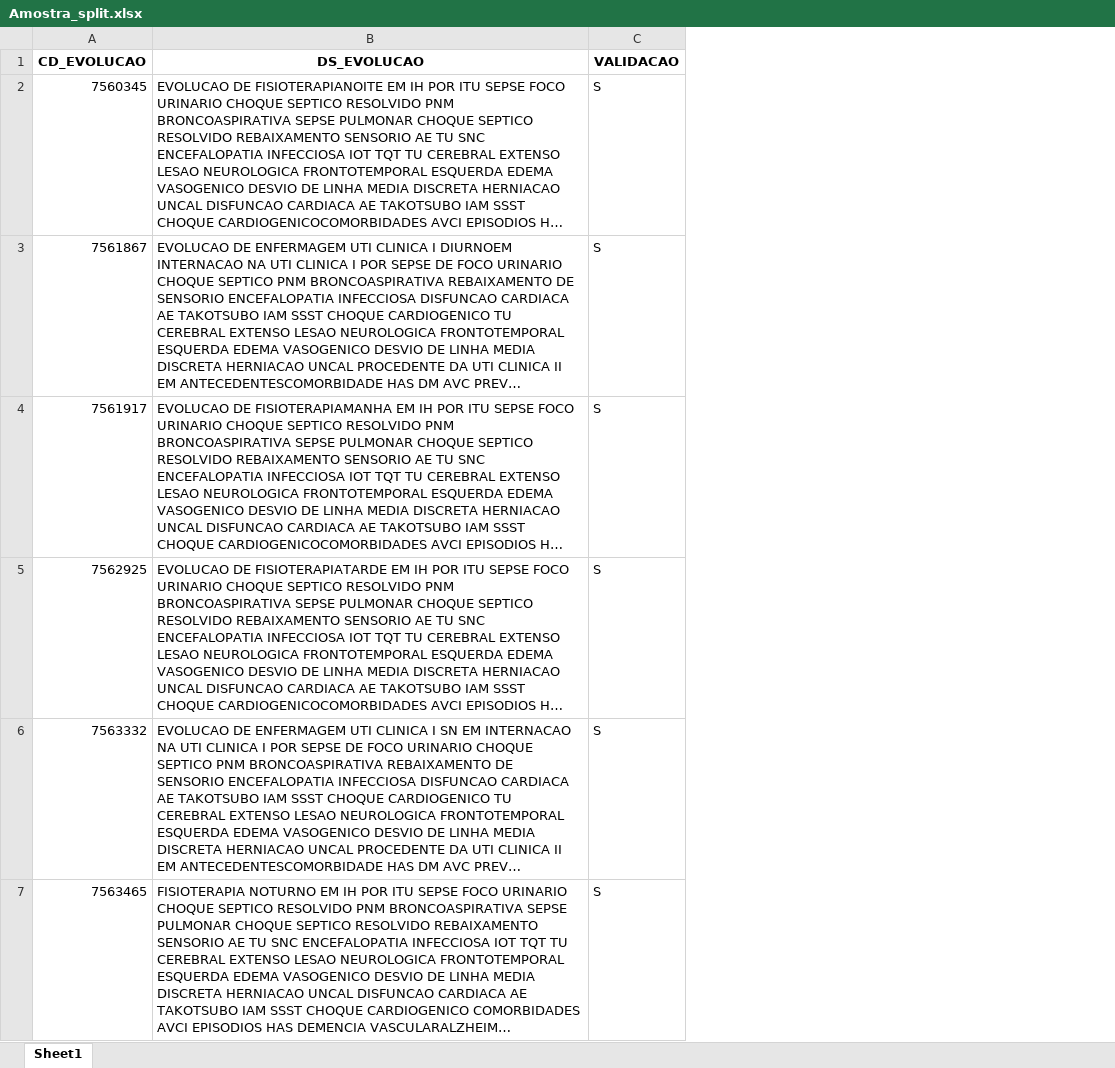
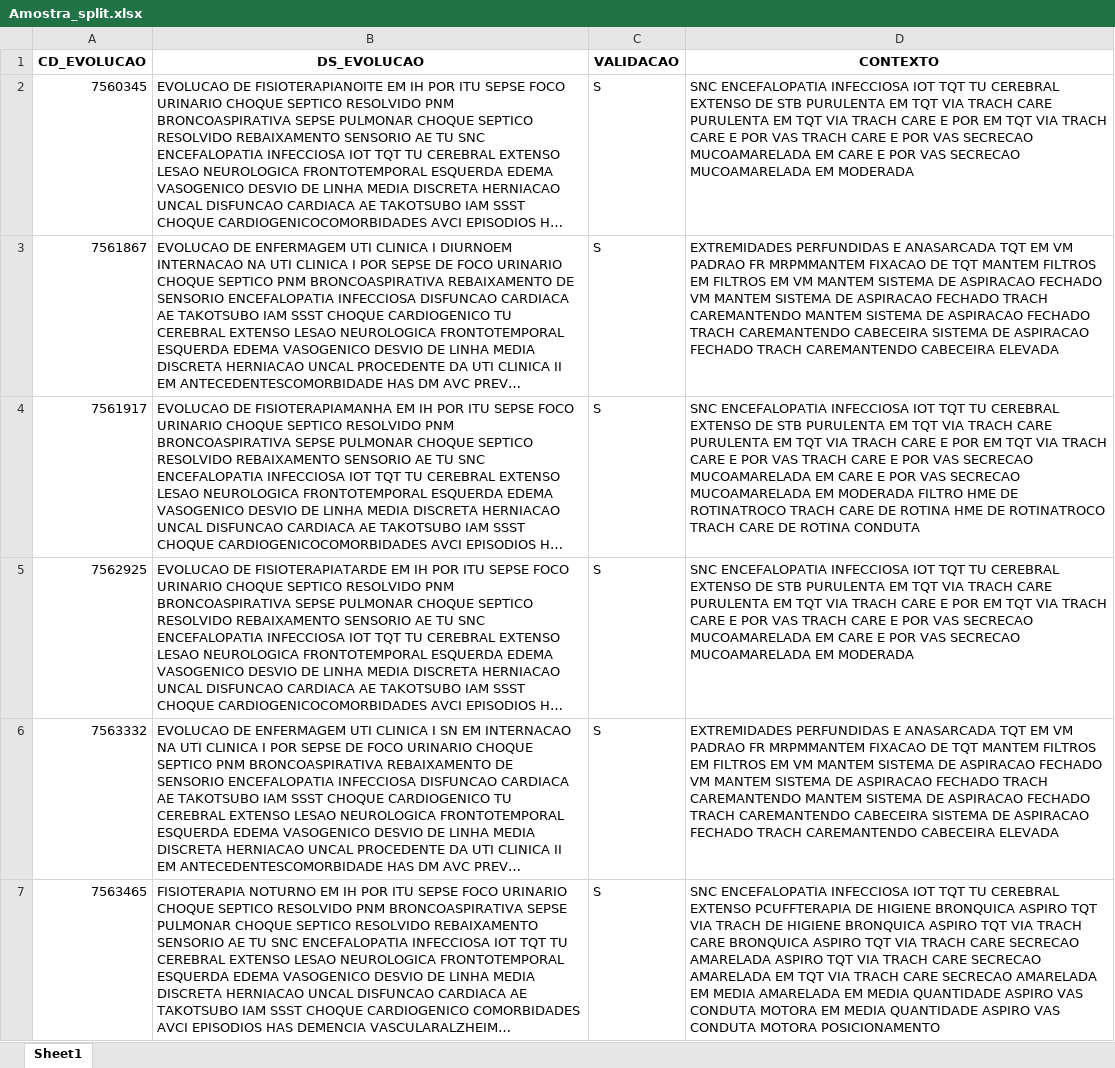
Before and after one commit to arturvavs/Analise-Coligacao-V2, an Excel workbook: Amostra_split.xlsx, sheet Sheet1, drawn as a sheet; only a part is shown; long unchanged cells end in …; values as stored, in another font and other column widths than the file's, no borders; the diff names each change by its address in the sheet, - before the commit and + after, or states it on an @@ line.

```diff
--- a/Amostra_split.xlsx (sheet Sheet1)
+++ b/Amostra_split.xlsx (sheet Sheet1)
+column D (CONTEXTO), rows 2-7: SNC ENCEFALOPATIA INFECCIOSA IOT TQT TU CEREBRAL EXTENSO DE STB PURULENTA EM TQT VIA TRACH CARE PURULENTA EM TQT VIA TRACH CARE E POR EM TQT VIA TRACH CARE E POR VAS TRACH CARE E POR VAS SECRECAO MUCOAMARELADA EM CARE E POR VAS SECRECAO MUCOAMARELADA EM MODERADA | EXTREMIDADES PERFUNDIDAS E ANASARCADA TQT EM VM PADRAO FR MRPMMANTEM FIXACAO DE TQT MANTEM FILTROS EM FILTROS EM VM MANTEM SISTEMA DE ASPIRACAO FECHADO VM MANTEM SISTEMA DE ASPIRACAO FECHADO TRACH CAREMANTENDO MANTEM SISTEMA DE ASPIRACAO FECHADO TRACH CAREMANTENDO CABECEIRA SISTEMA DE ASPIRACAO FECHADO TRACH CAREMANTENDO CABECEIRA ELEVADA | SNC ENCEFALOPATIA INFECCIOSA IOT TQT TU CEREBRAL EXTENSO DE STB PURULENTA EM TQT VIA TRACH CARE PURULENTA EM TQT VIA TRACH CARE E POR EM TQT VIA TRACH CARE E POR VAS TRACH CARE E POR VAS SECRECAO MUCOAMARELADA EM CARE E POR VAS SECRECAO MUCOAMARELADA EM MODERADA FILTRO HME DE ROTINATROCO TRACH CARE DE ROTINA HME DE ROTINATROCO TRACH CARE DE ROTINA CONDUTA | SNC ENCEFALOPATIA INFECCIOSA IOT TQT TU CEREBRAL EXTENSO DE STB PURULENTA EM TQT VIA TRACH CARE PURULENTA EM TQT VIA TRACH CARE E POR EM TQT VIA TRACH CARE E POR VAS TRACH CARE E POR VAS SECRECAO MUCOAMARELADA EM CARE E POR VAS SECRECAO MUCOAMARELADA EM MODERADA | EXTREMIDADES PERFUNDIDAS E ANASARCADA TQT EM VM PADRAO FR MRPMMANTEM FIXACAO DE TQT MANTEM FILTROS EM FILTROS EM VM MANTEM SISTEMA DE ASPIRACAO FECHADO VM MANTEM SISTEMA DE ASPIRACAO FECHADO TRACH CAREMANTENDO MANTEM SISTEMA DE ASPIRACAO FECHADO TRACH CAREMANTENDO CABECEIRA SISTEMA DE ASPIRACAO FECHADO TRACH CAREMANTENDO CABECEIRA ELEVADA | SNC ENCEFALOPATIA INFECCIOSA IOT TQT TU CEREBRAL EXTENSO PCUFFTERAPIA DE HIGIENE BRONQUICA ASPIRO TQT VIA TRACH DE HIGIENE BRONQUICA ASPIRO TQT VIA TRACH CARE BRONQUICA ASPIRO TQT VIA TRACH CARE SECRECAO AMARELADA ASPIRO TQT VIA TRACH CARE SECRECAO AMARELADA EM TQT VIA TRACH CARE SECRECAO AMARELADA EM MEDIA AMARELADA EM MEDIA QUANTIDADE ASPIRO VAS CONDUTA MOTORA EM MEDIA QUANTIDADE ASPIRO VAS CONDUTA MOTORA POSICIONAMENTO
```
Also changed, not shown: Amostra_split_teste.xlsx, 1 other file.
